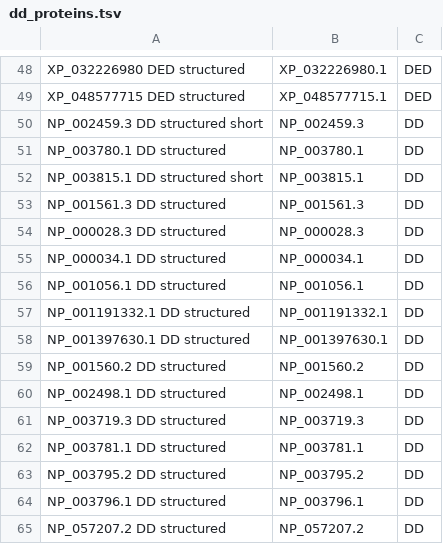
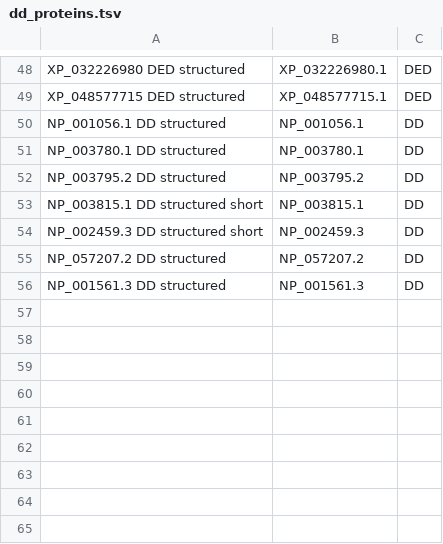
Before and after one commit to benjiec/tangle-coral, a TSV file: notes/dd/dd_proteins.tsv, drawn as a sheet; only a part is shown, gaps mark what is left out.

```diff
--- a/notes/dd/dd_proteins.tsv
+++ b/notes/dd/dd_proteins.tsv
@@ -49,17 +49,8 @@ XP_032226980 DED structured	XP_032226980.1	DED
 XP_048577715 DED structured	XP_048577715.1	DED
+NP_001056.1 DD structured	NP_001056.1	DD
+NP_003780.1 DD structured	NP_003780.1	DD
+NP_003795.2 DD structured	NP_003795.2	DD
+NP_003815.1 DD structured short	NP_003815.1	DD
 NP_002459.3 DD structured short	NP_002459.3	DD
-NP_003780.1 DD structured	NP_003780.1	DD
-NP_003815.1 DD structured short	NP_003815.1	DD
+NP_057207.2 DD structured	NP_057207.2	DD
 NP_001561.3 DD structured	NP_001561.3	DD
-NP_000028.3 DD structured	NP_000028.3	DD
-NP_000034.1 DD structured	NP_000034.1	DD
-NP_001056.1 DD structured	NP_001056.1	DD
-NP_001191332.1 DD structured	NP_001191332.1	DD
-NP_001397630.1 DD structured	NP_001397630.1	DD
-NP_001560.2 DD structured	NP_001560.2	DD
-NP_002498.1 DD structured	NP_002498.1	DD
-NP_003719.3 DD structured	NP_003719.3	DD
-NP_003781.1 DD structured	NP_003781.1	DD
-NP_003795.2 DD structured	NP_003795.2	DD
-NP_003796.1 DD structured	NP_003796.1	DD
-NP_057207.2 DD structured	NP_057207.2	DD
```
Also changed, not shown: 5 other files.
